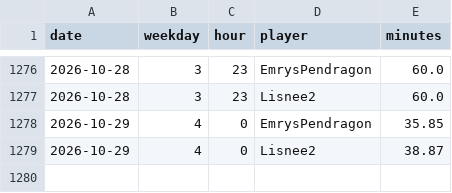
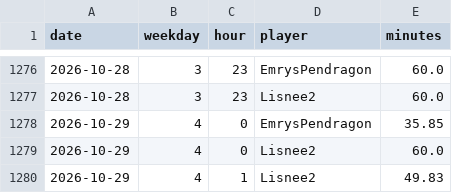
Before and after one commit to mathijsboogaert/Voxel, a CSV file: docs/data/voxel-hourly.csv, drawn as a sheet; only a part is shown, gaps mark what is left out.

```diff
--- a/docs/data/voxel-hourly.csv
+++ b/docs/data/voxel-hourly.csv
@@ -1278,2 +1278,3 @@ date,weekday,hour,player,minutes
 2026-10-29,4,0,EmrysPendragon,35.85
-2026-10-29,4,0,Lisnee2,38.87
+2026-10-29,4,0,Lisnee2,60.0
+2026-10-29,4,1,Lisnee2,49.83
```
Also changed, not shown: docs/data/afk-history.csv, docs/data/voxel-events.csv, 4 other files.
